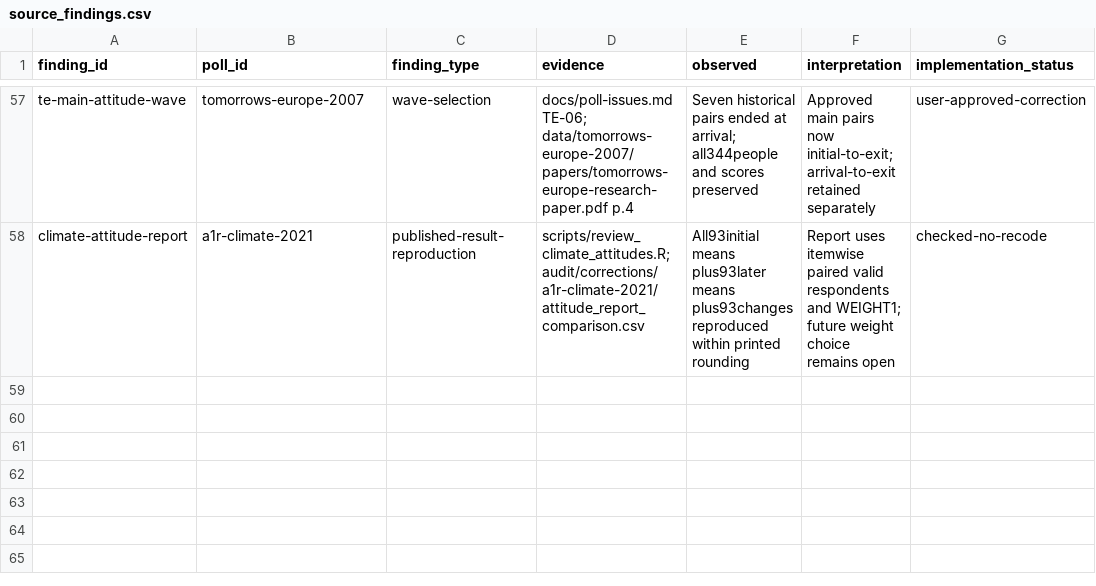
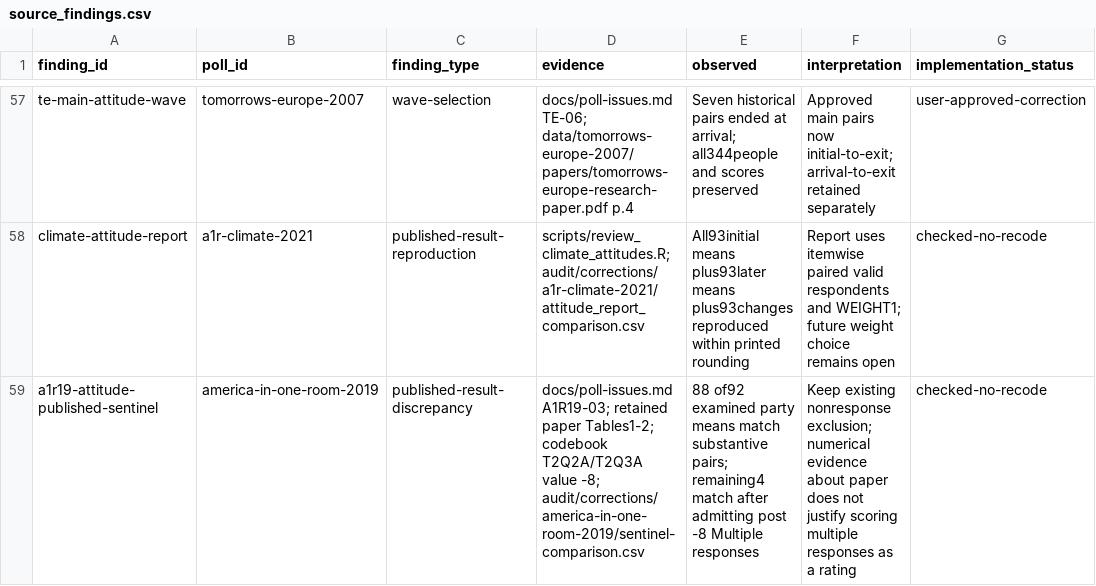
Before and after one commit to soodoku/dp-data, a CSV file: metadata/source_findings.csv, drawn as a sheet; only a part is shown, gaps mark what is left out.

Commit message:
Document A1R attitude checks and published nonresponse discrepancy (#90)

```diff
--- a/metadata/source_findings.csv
+++ b/metadata/source_findings.csv
@@ -58 +58,2 @@ te-main-attitude-wave,tomorrows-europe-2007,wave-selection,docs/poll-issues.md T
 climate-attitude-report,a1r-climate-2021,published-result-reproduction,scripts/review_climate_attitudes.R; audit/corrections/a1r-climate-2021/attitude_report_comparison.csv,All93initial means plus93later means plus93changes reproduced within printed rounding,Report uses itemwise paired valid respondents and WEIGHT1; future weight choice remains open,checked-no-recode
+a1r19-attitude-published-sentinel,america-in-one-room-2019,published-result-discrepancy,docs/poll-issues.md A1R19-03; retained paper Tables1-2; codebook T2Q2A/T2Q3A value -8; audit/corrections/america-in-one-room-2019/sentinel-comparison.csv,88 of92 examined party means match substantive pairs; remaining4 match after admitting post -8 Multiple responses,Keep existing nonresponse exclusion; numerical evidence about paper does not justify scoring multiple responses as a rating,checked-no-recode
```
Also changed, not shown: 5 other files.
